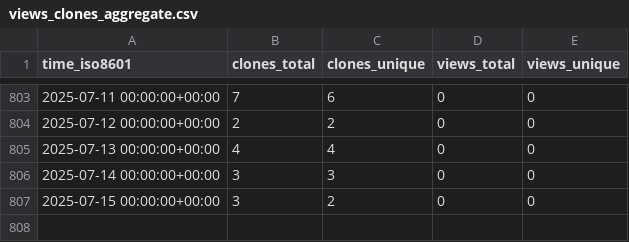
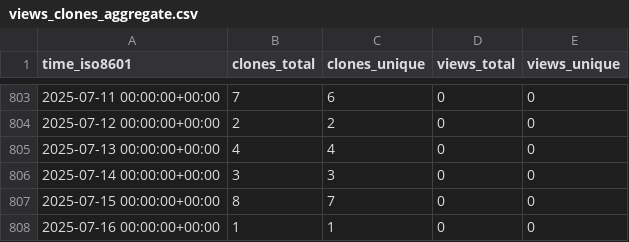
Before and after one commit to yinlinchen/amplify-preview-actions, a CSV file: yinlinchen/amplify-preview-actions/ghrs-data/views_clones_aggregate.csv, drawn as a sheet; only a part is shown, gaps mark what is left out.

```diff
--- a/yinlinchen/amplify-preview-actions/ghrs-data/views_clones_aggregate.csv
+++ b/yinlinchen/amplify-preview-actions/ghrs-data/views_clones_aggregate.csv
@@ -806,2 +806,3 @@ time_iso8601,clones_total,clones_unique,views_total,views_unique
 2025-07-14 00:00:00+00:00,3,3,0,0
-2025-07-15 00:00:00+00:00,3,2,0,0
+2025-07-15 00:00:00+00:00,8,7,0,0
+2025-07-16 00:00:00+00:00,1,1,0,0
```
Also changed, not shown: 1 other file.
